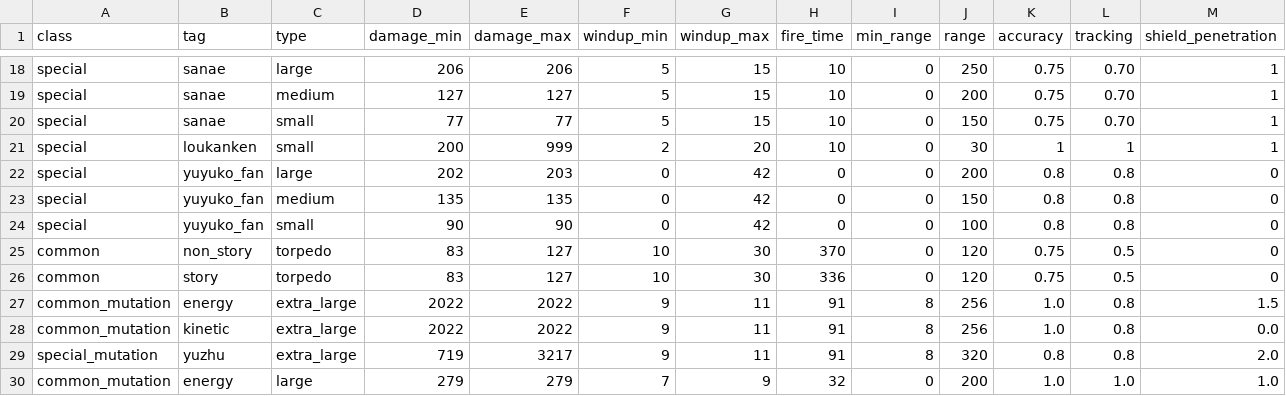
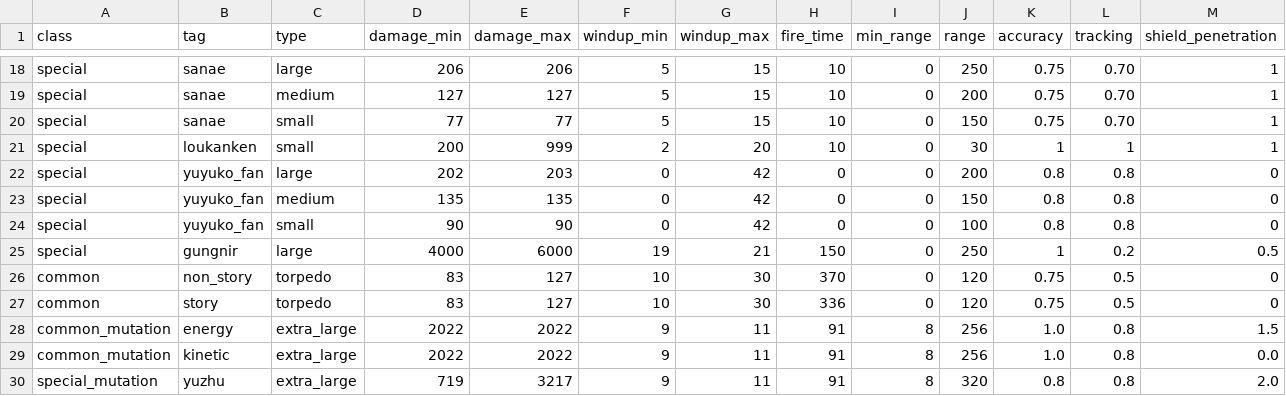
Before and after one commit to touhou-gulaxy/touhou4, a CSV file: utils/components_attributes.csv, drawn as a sheet; only a part is shown, gaps mark what is left out; the shorter side is filled out with more unchanged rows; rows hold the shown columns only; the diff names each change by its address in the sheet, - before the commit and + after, or states it on an @@ line.

```diff
--- a/utils/components_attributes.csv
+++ b/utils/components_attributes.csv
+row 25: special | gungnir | large | 4000 | 6000 | 19 | 21 | 150 | 0 | 250 | 1 | 0.2 | 0.5
```
Also changed, not shown: 21 other files.
